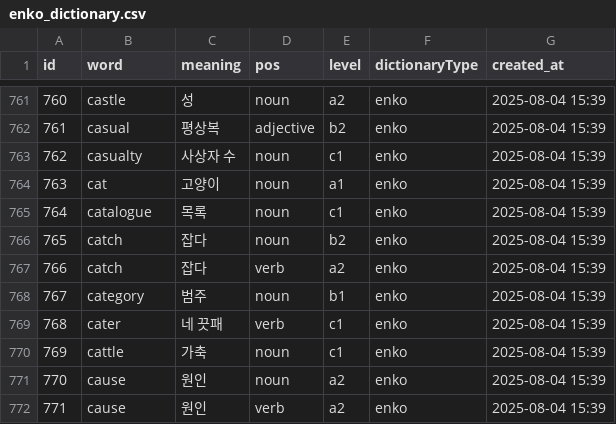
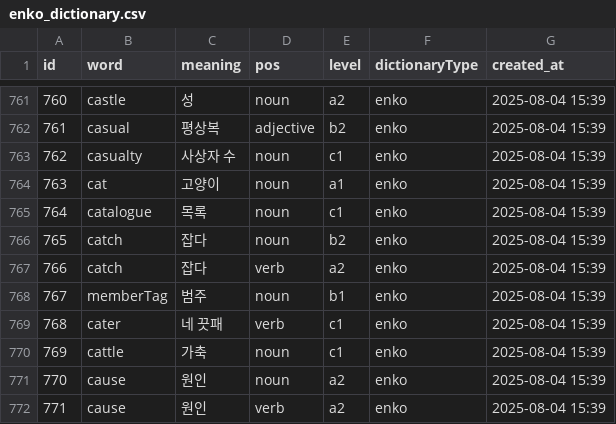
Before and after one commit to ImFineThxAndYou/server, a CSV file: src/main/resources/voca/enko_dictionary.csv, drawn as a sheet; only a part is shown, gaps mark what is left out.

```diff
--- a/src/main/resources/voca/enko_dictionary.csv
+++ b/src/main/resources/voca/enko_dictionary.csv
@@ -767,3 +767,3 @@
 766,catch,잡다,verb,a2,enko,2025-08-04 15:39
-767,category,범주,noun,b1,enko,2025-08-04 15:39
+767,memberTag,범주,noun,b1,enko,2025-08-04 15:39
 768,cater,네 끗패,verb,c1,enko,2025-08-04 15:39
```
Also changed, not shown: src/main/resources/voca/koen_dictionary.csv, 15 other files.
